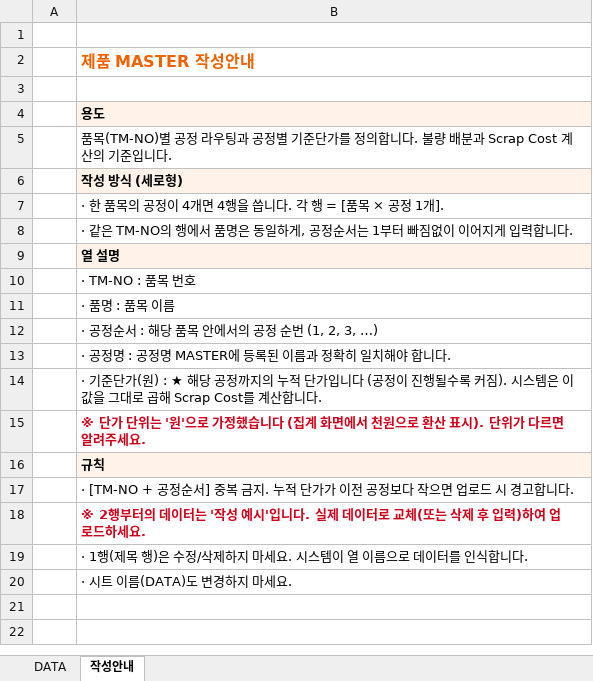
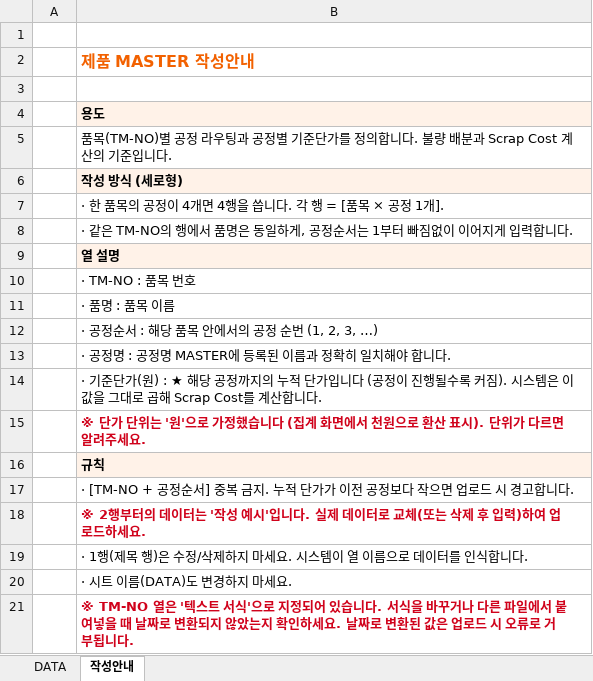
Before and after one commit to johnsonelectricoperations-ux/Quality_Management, an Excel workbook: templates/제품마스터_양식.xlsx, sheet 작성안내, drawn as a sheet; values as stored, in another font and other column widths than the file's, no borders; the diff names each change by its address in the sheet, - before the commit and + after, or states it on an @@ line.

```diff
--- a/templates/제품마스터_양식.xlsx (sheet 작성안내)
+++ b/templates/제품마스터_양식.xlsx (sheet 작성안내)
+row 21:  | ※ TM-NO 열은 '텍스트 서식'으로 지정되어 있습니다. 서식을 바꾸거나 다른 파일에서 붙여넣을 때 날짜로 변환되지 않았는지 확인하세요. 날짜로 변환된 값은 업로드 시 오류로 거부됩니다.
```
Also changed, not shown: 1 other file.
